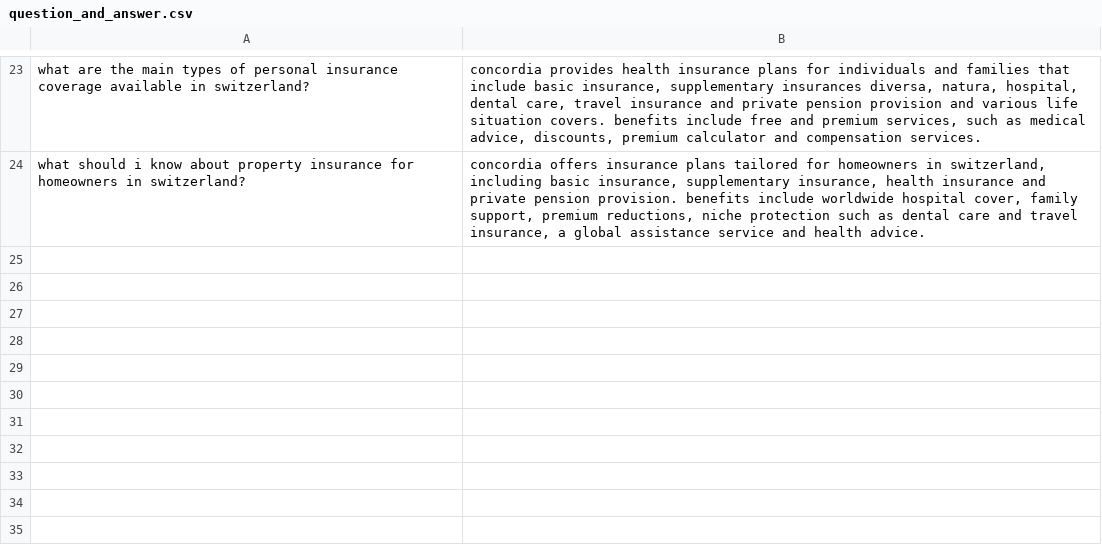
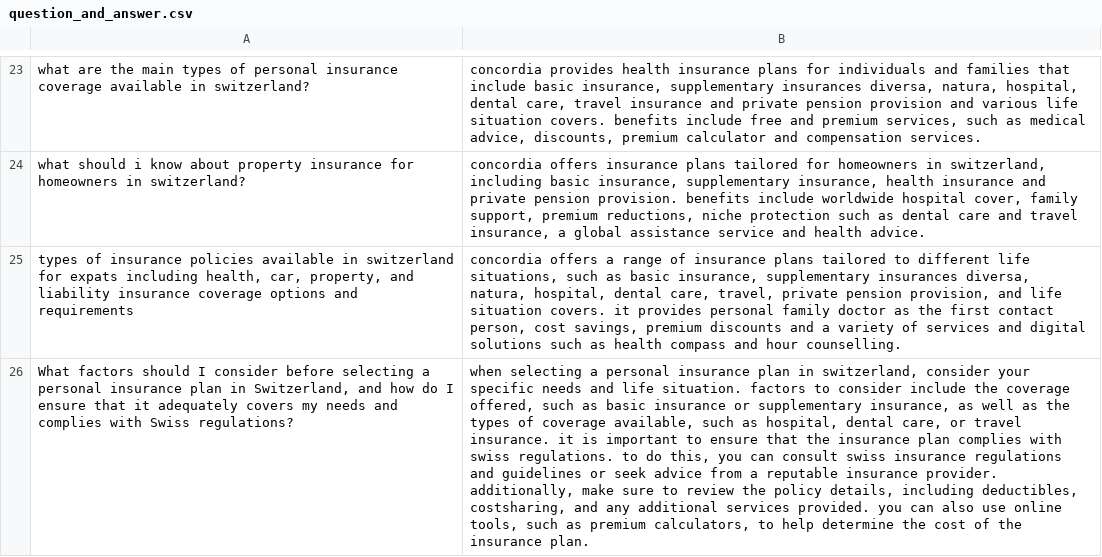
Before and after one commit to DanieleBuson/swissinsuranceinfo, a CSV file: interface_backend/static/interface_backend/question_and_answer.csv, drawn as a sheet; only a part is shown, gaps mark what is left out; the diff names each change by its address in the sheet, - before the commit and + after, or states it on an @@ line.

```diff
--- a/interface_backend/static/interface_backend/question_and_answer.csv
+++ b/interface_backend/static/interface_backend/question_and_answer.csv
+row 25: types of insurance policies available in switzerland for expats including health, car, property, and liability insurance coverage options and requirements | concordia offers a range of insurance plans tailored to different life situations, such as basic insurance, supplementary insurances diversa, natura, hospital, dental care, travel, private pension provision, and life situation covers. it provides personal family doctor as the first contact person, cost savings, premium discounts and a variety of services and digital solutions such as health compass and hour counselling.
+row 26: What factors should I consider before selecting a personal insurance plan in Switzerland, and how do I ensure that it adequately covers my needs and complies with Swiss regulations? | when selecting a personal insurance plan in switzerland, consider your specific needs and life situation. factors to consider include the coverage offered, such as basic insurance or supplementary insurance, as well as the types of coverage available, such as hospital, dental care, or travel insurance. it is important to ensure that the insurance plan complies with swiss regulations. to do this, you can consult swiss insurance regulations and guidelines or seek advice from a reputable insurance provider. additionally, make sure to review the policy details, including deductibles, costsharing, and any additional services provided. you can also use online tools, such as premium calculators, to help determine the cost of the insurance plan.
```
Also changed, not shown: 1 other file.
